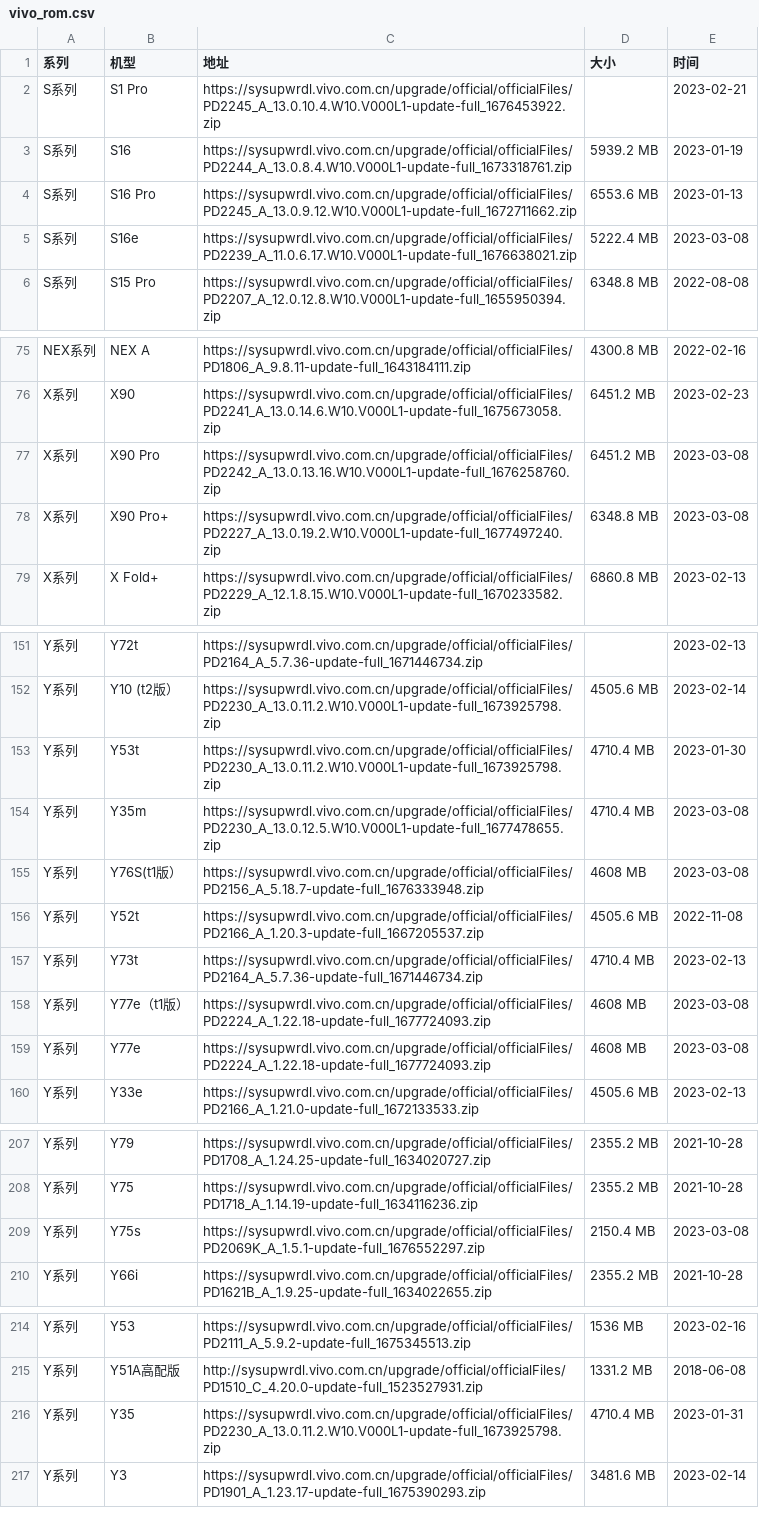
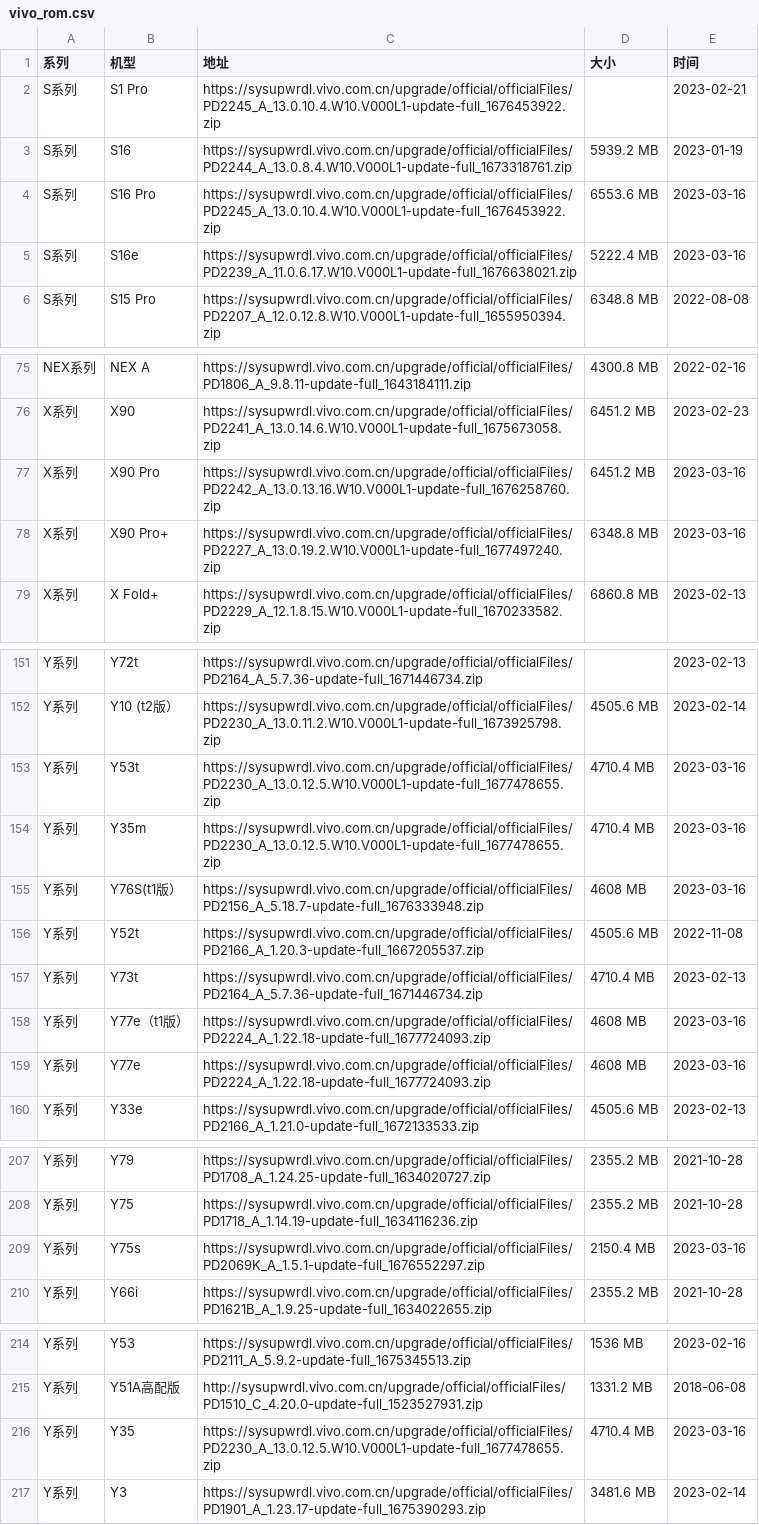
Before and after one commit to parserpp/get_android_data, a CSV file: data/vivo_rom.csv, drawn as a sheet; only a part is shown, gaps mark what is left out.

```diff
--- a/data/vivo_rom.csv
+++ b/data/vivo_rom.csv
@@ -3,4 +3,4 @@ S系列,S1 Pro,https://sysupwrdl.vivo.com.cn/upgrade/official/officialFiles/PD22
 S系列,S16,https://sysupwrdl.vivo.com.cn/upgrade/official/officialFiles/PD2244_A_13.0.8.4.W10.V000L1-update-full_1673318761.zip,5939.2 MB,2023-01-19
-S系列,S16 Pro,https://sysupwrdl.vivo.com.cn/upgrade/official/officialFiles/PD2245_A_13.0.9.12.W10.V000L1-update-full_1672711662.zip,6553.6 MB,2023-01-13
-S系列,S16e,https://sysupwrdl.vivo.com.cn/upgrade/official/officialFiles/PD2239_A_11.0.6.17.W10.V000L1-update-full_1676638021.zip,5222.4 MB,2023-03-08
+S系列,S16 Pro,https://sysupwrdl.vivo.com.cn/upgrade/official/officialFiles/PD2245_A_13.0.10.4.W10.V000L1-update-full_1676453922.zip,6553.6 MB,2023-03-16
+S系列,S16e,https://sysupwrdl.vivo.com.cn/upgrade/official/officialFiles/PD2239_A_11.0.6.17.W10.V000L1-update-full_1676638021.zip,5222.4 MB,2023-03-16
 S系列,S15 Pro,https://sysupwrdl.vivo.com.cn/upgrade/official/officialFiles/PD2207_A_12.0.12.8.W10.V000L1-update-full_1655950394.zip,6348.8 MB,2022-08-08
@@ -76,4 +76,4 @@ NEX系列,NEX A,https://sysupwrdl.vivo.com.cn/upgrade/official/officialFiles/PD1
 X系列,X90,https://sysupwrdl.vivo.com.cn/upgrade/official/officialFiles/PD2241_A_13.0.14.6.W10.V000L1-update-full_1675673058.zip,6451.2 MB,2023-02-23
-X系列,X90 Pro,https://sysupwrdl.vivo.com.cn/upgrade/official/officialFiles/PD2242_A_13.0.13.16.W10.V000L1-update-full_1676258760.zip,6451.2 MB,2023-03-08
-X系列,X90 Pro+,https://sysupwrdl.vivo.com.cn/upgrade/official/officialFiles/PD2227_A_13.0.19.2.W10.V000L1-update-full_1677497240.zip,6348.8 MB,2023-03-08
+X系列,X90 Pro,https://sysupwrdl.vivo.com.cn/upgrade/official/officialFiles/PD2242_A_13.0.13.16.W10.V000L1-update-full_1676258760.zip,6451.2 MB,2023-03-16
+X系列,X90 Pro+,https://sysupwrdl.vivo.com.cn/upgrade/official/officialFiles/PD2227_A_13.0.19.2.W10.V000L1-update-full_1677497240.zip,6348.8 MB,2023-03-16
 X系列,X Fold+,https://sysupwrdl.vivo.com.cn/upgrade/official/officialFiles/PD2229_A_12.1.8.15.W10.V000L1-update-full_1670233582.zip,6860.8 MB,2023-02-13
@@ -152,9 +152,9 @@ Y系列,Y72t,https://sysupwrdl.vivo.com.cn/upgrade/official/officialFiles/PD2164
 Y系列,Y10 (t2版）,https://sysupwrdl.vivo.com.cn/upgrade/official/officialFiles/PD2230_A_13.0.11.2.W10.V000L1-update-full_1673925798.zip,4505.6 MB,2023-02-14
-Y系列,Y53t,https://sysupwrdl.vivo.com.cn/upgrade/official/officialFiles/PD2230_A_13.0.11.2.W10.V000L1-update-full_1673925798.zip,4710.4 MB,2023-01-30
-Y系列,Y35m,https://sysupwrdl.vivo.com.cn/upgrade/official/officialFiles/PD2230_A_13.0.12.5.W10.V000L1-update-full_1677478655.zip,4710.4 MB,2023-03-08
-Y系列,Y76S(t1版）,https://sysupwrdl.vivo.com.cn/upgrade/official/officialFiles/PD2156_A_5.18.7-update-full_1676333948.zip,4608 MB,2023-03-08
+Y系列,Y53t,https://sysupwrdl.vivo.com.cn/upgrade/official/officialFiles/PD2230_A_13.0.12.5.W10.V000L1-update-full_1677478655.zip,4710.4 MB,2023-03-16
+Y系列,Y35m,https://sysupwrdl.vivo.com.cn/upgrade/official/officialFiles/PD2230_A_13.0.12.5.W10.V000L1-update-full_1677478655.zip,4710.4 MB,2023-03-16
+Y系列,Y76S(t1版）,https://sysupwrdl.vivo.com.cn/upgrade/official/officialFiles/PD2156_A_5.18.7-update-full_1676333948.zip,4608 MB,2023-03-16
 Y系列,Y52t,https://sysupwrdl.vivo.com.cn/upgrade/official/officialFiles/PD2166_A_1.20.3-update-full_1667205537.zip,4505.6 MB,2022-11-08
 Y系列,Y73t,https://sysupwrdl.vivo.com.cn/upgrade/official/officialFiles/PD2164_A_5.7.36-update-full_1671446734.zip,4710.4 MB,2023-02-13
-Y系列,Y77e（t1版）,https://sysupwrdl.vivo.com.cn/upgrade/official/officialFiles/PD2224_A_1.22.18-update-full_1677724093.zip,4608 MB,2023-03-08
-Y系列,Y77e,https://sysupwrdl.vivo.com.cn/upgrade/official/officialFiles/PD2224_A_1.22.18-update-full_1677724093.zip,4608 MB,2023-03-08
+Y系列,Y77e（t1版）,https://sysupwrdl.vivo.com.cn/upgrade/official/officialFiles/PD2224_A_1.22.18-update-full_1677724093.zip,4608 MB,2023-03-16
+Y系列,Y77e,https://sysupwrdl.vivo.com.cn/upgrade/official/officialFiles/PD2224_A_1.22.18-update-full_1677724093.zip,4608 MB,2023-03-16
 Y系列,Y33e,https://sysupwrdl.vivo.com.cn/upgrade/official/officialFiles/PD2166_A_1.21.0-update-full_1672133533.zip,4505.6 MB,2023-02-13
@@ -208,3 +208,3 @@ Y系列,Y79,https://sysupwrdl.vivo.com.cn/upgrade/official/officialFiles/PD1708_
 Y系列,Y75,https://sysupwrdl.vivo.com.cn/upgrade/official/officialFiles/PD1718_A_1.14.19-update-full_1634116236.zip,2355.2 MB,2021-10-28
-Y系列,Y75s,https://sysupwrdl.vivo.com.cn/upgrade/official/officialFiles/PD2069K_A_1.5.1-update-full_1676552297.zip,2150.4 MB,2023-03-08
+Y系列,Y75s,https://sysupwrdl.vivo.com.cn/upgrade/official/officialFiles/PD2069K_A_1.5.1-update-full_1676552297.zip,2150.4 MB,2023-03-16
 Y系列,Y66i,https://sysupwrdl.vivo.com.cn/upgrade/official/officialFiles/PD1621B_A_1.9.25-update-full_1634022655.zip,2355.2 MB,2021-10-28
@@ -215,3 +215,3 @@ Y系列,Y53,https://sysupwrdl.vivo.com.cn/upgrade/official/officialFiles/PD2111_
 Y系列,Y51A高配版,http://sysupwrdl.vivo.com.cn/upgrade/official/officialFiles/PD1510_C_4.20.0-update-full_1523527931.zip,1331.2 MB,2018-06-08
-Y系列,Y35,https://sysupwrdl.vivo.com.cn/upgrade/official/officialFiles/PD2230_A_13.0.11.2.W10.V000L1-update-full_1673925798.zip,4710.4 MB,2023-01-31
+Y系列,Y35,https://sysupwrdl.vivo.com.cn/upgrade/official/officialFiles/PD2230_A_13.0.12.5.W10.V000L1-update-full_1677478655.zip,4710.4 MB,2023-03-16
 Y系列,Y3,https://sysupwrdl.vivo.com.cn/upgrade/official/officialFiles/PD1901_A_1.23.17-update-full_1675390293.zip,3481.6 MB,2023-02-14
```
